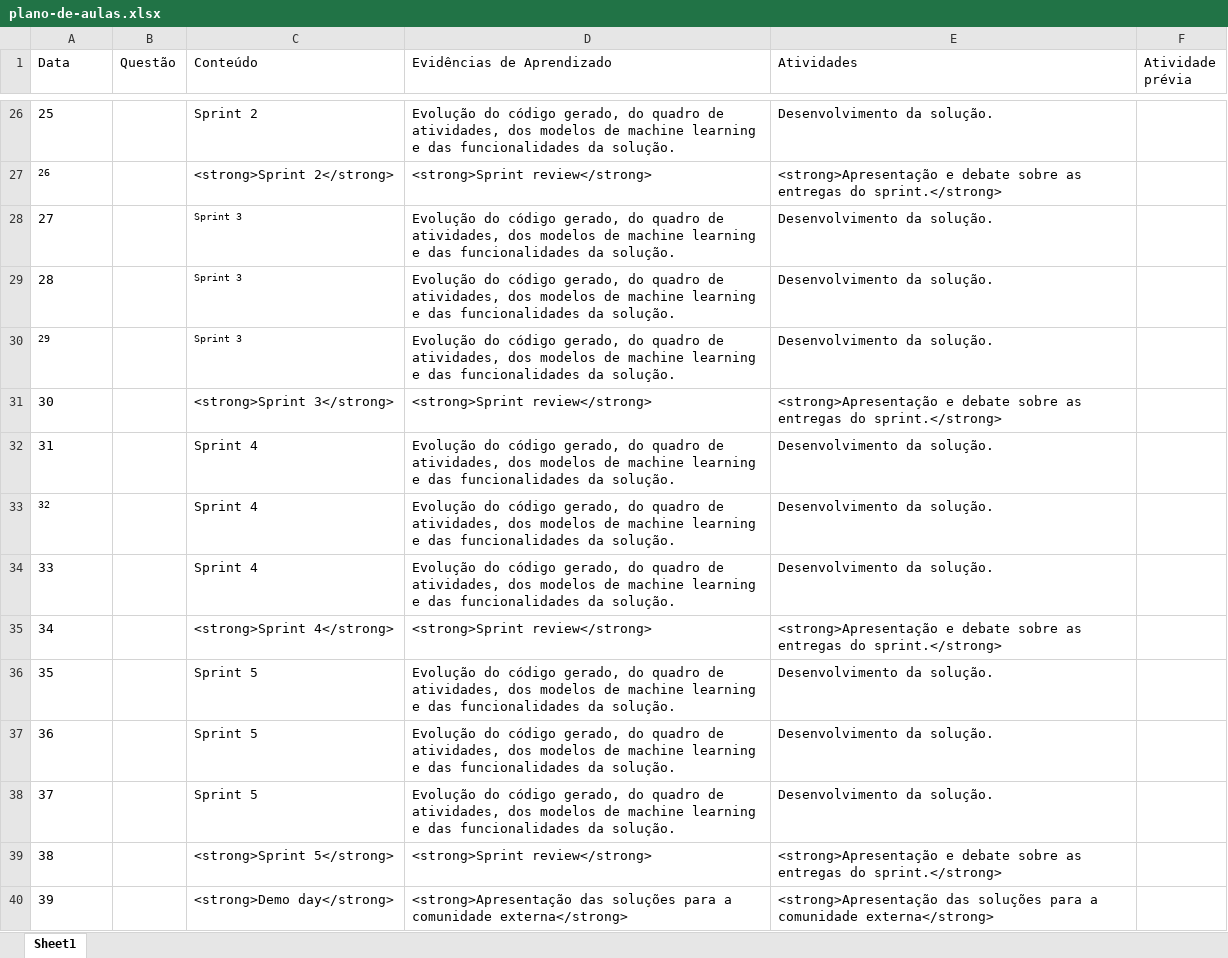
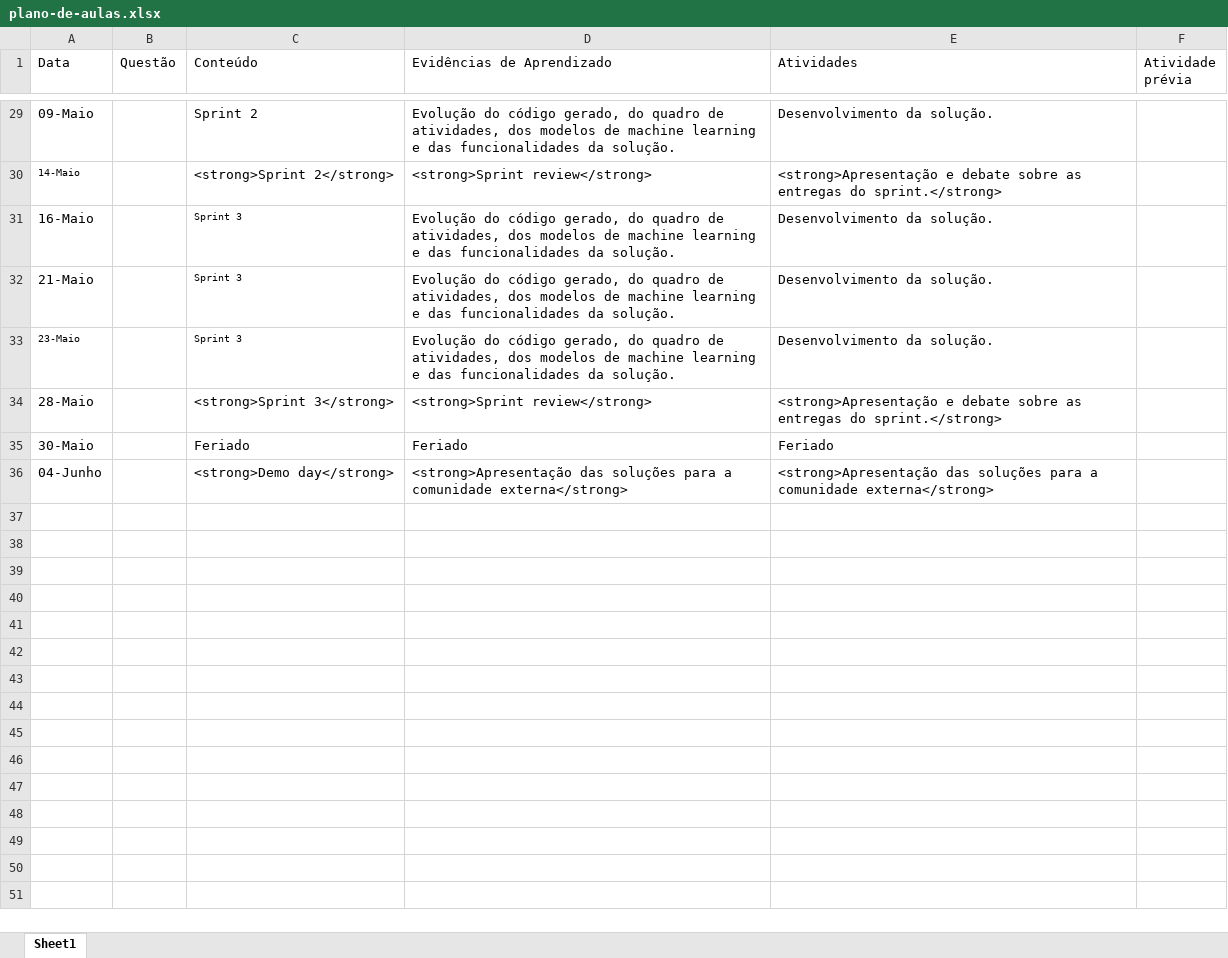
Before and after one commit to Insper/ai_startup, an Excel workbook: plano-de-aulas.xlsx, sheet Sheet1, drawn as a sheet; only a part is shown, gaps mark what is left out; values as stored, in another font and other column widths than the file's, no borders; removed rows and columns are numbered as before the commit, all else as after; the diff covers the shown part only; the diff names each change by its address in the sheet, - before the commit and + after, or states it on an @@ line.

```diff
--- a/plano-de-aulas.xlsx (sheet Sheet1)
+++ b/plano-de-aulas.xlsx (sheet Sheet1)
-A29 (Data): 25
+A29 (Data): 09-Maio
-A30 (Data): 26
+A30 (Data): 14-Maio
-A31 (Data): 27
+A31 (Data): 16-Maio
-A32 (Data): 28
+A32 (Data): 21-Maio
-A33 (Data): 29
+A33 (Data): 23-Maio
-A34 (Data): 30
+A34 (Data): 28-Maio
-row 32: 31 |  | Sprint 4 | Evolução do código gerado, do quadro de atividades, dos modelos de machine learning e das funcionalidades da solução. | Desenvolvimento da solução.
-row 33: 32 |  | Sprint 4 | Evolução do código gerado, do quadro de atividades, dos modelos de machine learning e das funcionalidades da solução. | Desenvolvimento da solução.
-row 34: 33 |  | Sprint 4 | Evolução do código gerado, do quadro de atividades, dos modelos de machine learning e das funcionalidades da solução. | Desenvolvimento da solução.
-row 35: 34 |  | <strong>Sprint 4</strong> | <strong>Sprint review</strong> | <strong>Apresentação e debate sobre as entregas do sprint.</strong>
-row 36: 35 |  | Sprint 5 | Evolução do código gerado, do quadro de atividades, dos modelos de machine learning e das funcionalidades da solução. | Desenvolvimento da solução.
-row 37: 36 |  | Sprint 5 | Evolução do código gerado, do quadro de atividades, dos modelos de machine learning e das funcionalidades da solução. | Desenvolvimento da solução.
-row 38: 37 |  | Sprint 5 | Evolução do código gerado, do quadro de atividades, dos modelos de machine learning e das funcionalidades da solução. | Desenvolvimento da solução.
-row 39: 38 |  | <strong>Sprint 5</strong> | <strong>Sprint review</strong> | <strong>Apresentação e debate sobre as entregas do sprint.</strong>
+row 35: 30-Maio |  | Feriado | Feriado | Feriado
-A36 (Data): 39
+A36 (Data): 04-Junho
```
Also changed, not shown: 3 added rows, 24 edited cells and cell formats elsewhere in this sheet, 6 other files.
